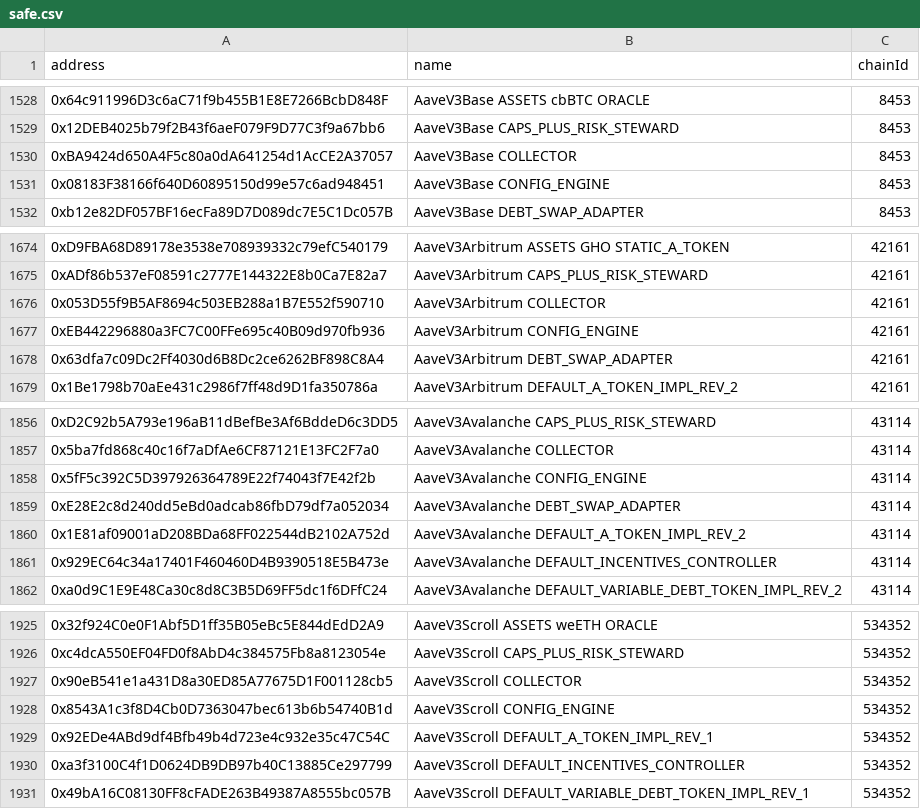
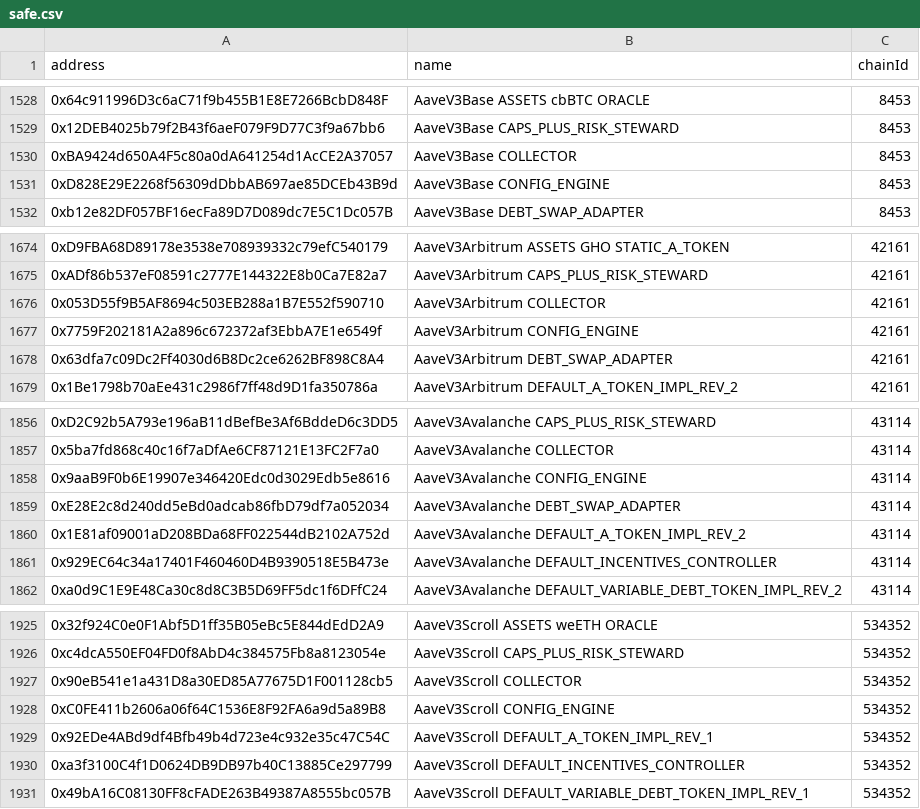
Before and after one commit to bgd-labs/aave-address-book, a CSV file: safe.csv, drawn as a sheet; only a part is shown, gaps mark what is left out; the diff covers the shown part only.

```diff
--- a/safe.csv
+++ b/safe.csv
@@ -1530,3 +1530,3 @@ address,name,chainId
 0xBA9424d650A4F5c80a0dA641254d1AcCE2A37057,AaveV3Base COLLECTOR,8453
-0x08183F38166f640D60895150d99e57c6ad948451,AaveV3Base CONFIG_ENGINE,8453
+0xD828E29E2268f56309dDbbAB697ae85DCEb43B9d,AaveV3Base CONFIG_ENGINE,8453
 0xb12e82DF057BF16ecFa89D7D089dc7E5C1Dc057B,AaveV3Base DEBT_SWAP_ADAPTER,8453
@@ -1676,3 +1676,3 @@ address,name,chainId
 0x053D55f9B5AF8694c503EB288a1B7E552f590710,AaveV3Arbitrum COLLECTOR,42161
-0xEB442296880a3FC7C00FFe695c40B09d970fb936,AaveV3Arbitrum CONFIG_ENGINE,42161
+0x7759F202181A2a896c672372af3EbbA7E1e6549f,AaveV3Arbitrum CONFIG_ENGINE,42161
 0x63dfa7c09Dc2Ff4030d6B8Dc2ce6262BF898C8A4,AaveV3Arbitrum DEBT_SWAP_ADAPTER,42161
@@ -1857,3 +1857,3 @@ address,name,chainId
 0x5ba7fd868c40c16f7aDfAe6CF87121E13FC2F7a0,AaveV3Avalanche COLLECTOR,43114
-0x5fF5c392C5D397926364789E22f74043f7E42f2b,AaveV3Avalanche CONFIG_ENGINE,43114
+0x9aaB9F0b6E19907e346420Edc0d3029Edb5e8616,AaveV3Avalanche CONFIG_ENGINE,43114
 0xE28E2c8d240dd5eBd0adcab86fbD79df7a052034,AaveV3Avalanche DEBT_SWAP_ADAPTER,43114
@@ -1927,3 +1927,3 @@ address,name,chainId
 0x90eB541e1a431D8a30ED85A77675D1F001128cb5,AaveV3Scroll COLLECTOR,534352
-0x8543A1c3f8D4Cb0D7363047bec613b6b54740B1d,AaveV3Scroll CONFIG_ENGINE,534352
+0xC0FE411b2606a06f64C1536E8F92FA6a9d5a89B8,AaveV3Scroll CONFIG_ENGINE,534352
 0x92EDe4ABd9df4Bfb49b4d723e4c932e35c47C54C,AaveV3Scroll DEFAULT_A_TOKEN_IMPL_REV_1,534352
```
Also changed, not shown: 5 edited cells elsewhere in this file, 27 other files.
